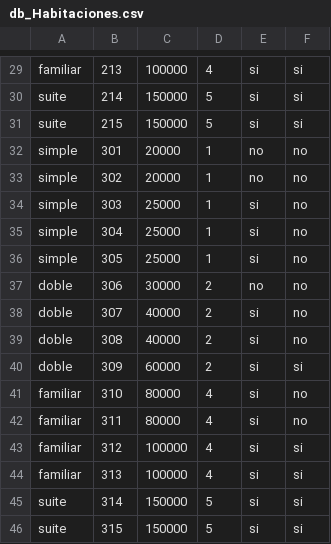
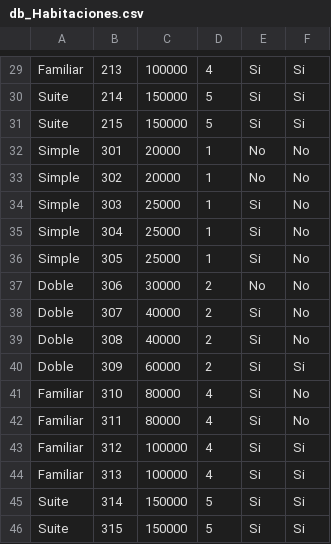
Before and after one commit to felipemerlo01/Tp_Estructura, a CSV file: Bases de datos/db_Habitaciones.csv, drawn as a sheet; only a part is shown, gaps mark what is left out; the diff covers the shown part only; the diff names each change by its address in the sheet, - before the commit and + after, or states it on an @@ line.

```diff
--- a/Bases de datos/db_Habitaciones.csv
+++ b/Bases de datos/db_Habitaciones.csv
-A29: familiar
+A29: Familiar
-E29:E31: si
+E29:E31: Si
-F29:F31: si
+F29:F31: Si
-A30:A31: suite
+A30:A31: Suite
-A32:A36: simple
+A32:A36: Simple
-E32:E33: no
+E32:E33: No
-F32:F39: no
+F32:F39: No
-E34:E36: si
+E34:E36: Si
-A37:A40: doble
+A37:A40: Doble
-E37: no
+E37: No
-E38:E46: si
+E38:E46: Si
-F40: si
+F40: Si
-A41:A44: familiar
+A41:A44: Familiar
-F41:F42: no
+F41:F42: No
-F43:F46: si
+F43:F46: Si
-A45:A46: suite
+A45:A46: Suite
```
Also changed, not shown: 1 added row, 1 removed row and 81 edited cells elsewhere in this file, Bases de datos/db_Reservas.csv, Bases de datos/db_Usuarios.csv, 11 other files.
